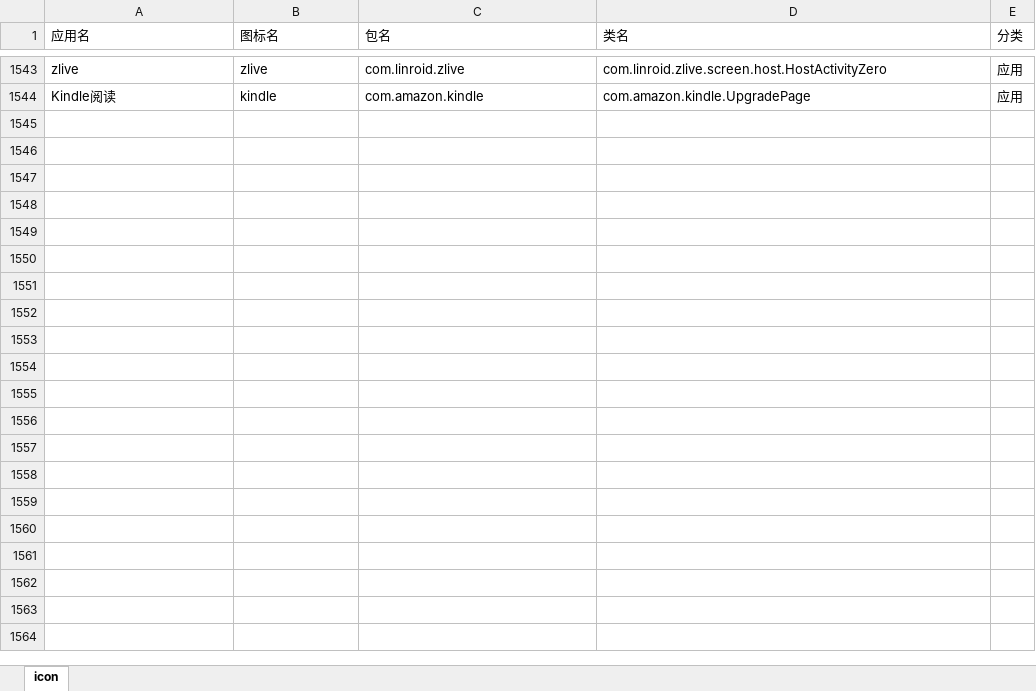
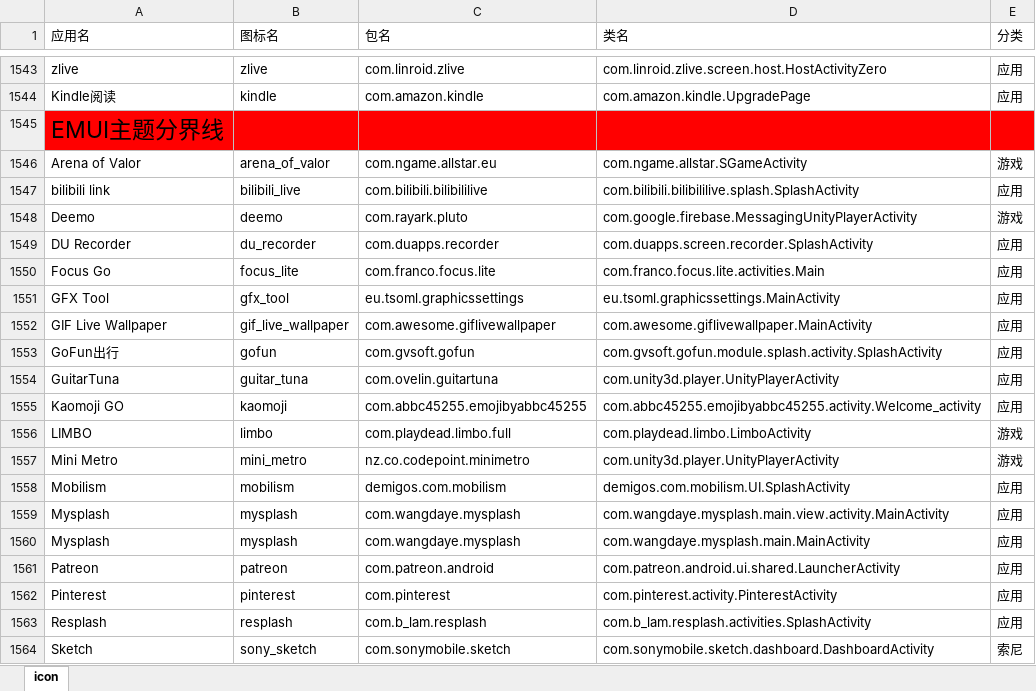
Before and after one commit to cjycsm/mistiness-iconpack, an Excel workbook: summary.xlsx, sheet icon, drawn as a sheet; only a part is shown, gaps mark what is left out; values as stored, in another font and other column widths than the file's, no borders; the diff names each change by its address in the sheet, - before the commit and + after, or states it on an @@ line.

```diff
--- a/summary.xlsx (sheet icon)
+++ b/summary.xlsx (sheet icon)
+row 1545: EMUI主题分界线
+row 1546: Arena of Valor | arena_of_valor | com.ngame.allstar.eu | com.ngame.allstar.SGameActivity | 游戏
+row 1547: bilibili link | bilibili_live | com.bilibili.bilibililive | com.bilibili.bilibililive.splash.SplashActivity | 应用
+row 1548: Deemo | deemo | com.rayark.pluto | com.google.firebase.MessagingUnityPlayerActivity | 游戏
+row 1549: DU Recorder | du_recorder | com.duapps.recorder | com.duapps.screen.recorder.SplashActivity | 应用
+row 1550: Focus Go | focus_lite | com.franco.focus.lite | com.franco.focus.lite.activities.Main | 应用
+row 1551: GFX Tool | gfx_tool | eu.tsoml.graphicssettings | eu.tsoml.graphicssettings.MainActivity | 应用
+row 1552: GIF Live Wallpaper | gif_live_wallpaper | com.awesome.giflivewallpaper | com.awesome.giflivewallpaper.MainActivity | 应用
+row 1553: GoFun出行 | gofun | com.gvsoft.gofun | com.gvsoft.gofun.module.splash.activity.SplashActivity | 应用
+row 1554: GuitarTuna | guitar_tuna | com.ovelin.guitartuna | com.unity3d.player.UnityPlayerActivity | 应用
+row 1555: Kaomoji GO | kaomoji | com.abbc45255.emojibyabbc45255 | com.abbc45255.emojibyabbc45255.activity.Welcome_activity | 应用
+row 1556: LIMBO | limbo | com.playdead.limbo.full | com.playdead.limbo.LimboActivity | 游戏
+row 1557: Mini Metro | mini_metro | nz.co.codepoint.minimetro | com.unity3d.player.UnityPlayerActivity | 游戏
+row 1558: Mobilism | mobilism | demigos.com.mobilism | demigos.com.mobilism.UI.SplashActivity | 应用
+row 1559: Mysplash | mysplash | com.wangdaye.mysplash | com.wangdaye.mysplash.main.view.activity.MainActivity | 应用
+row 1560: Mysplash | mysplash | com.wangdaye.mysplash | com.wangdaye.mysplash.main.MainActivity | 应用
+row 1561: Patreon | patreon | com.patreon.android | com.patreon.android.ui.shared.LauncherActivity | 应用
+row 1562: Pinterest | pinterest | com.pinterest | com.pinterest.activity.PinterestActivity | 应用
+row 1563: Resplash | resplash | com.b_lam.resplash | com.b_lam.resplash.activities.SplashActivity | 应用
+row 1564: Sketch | sony_sketch | com.sonymobile.sketch | com.sonymobile.sketch.dashboard.DashboardActivity | 索尼
```
Also changed, not shown: 12 other files.
